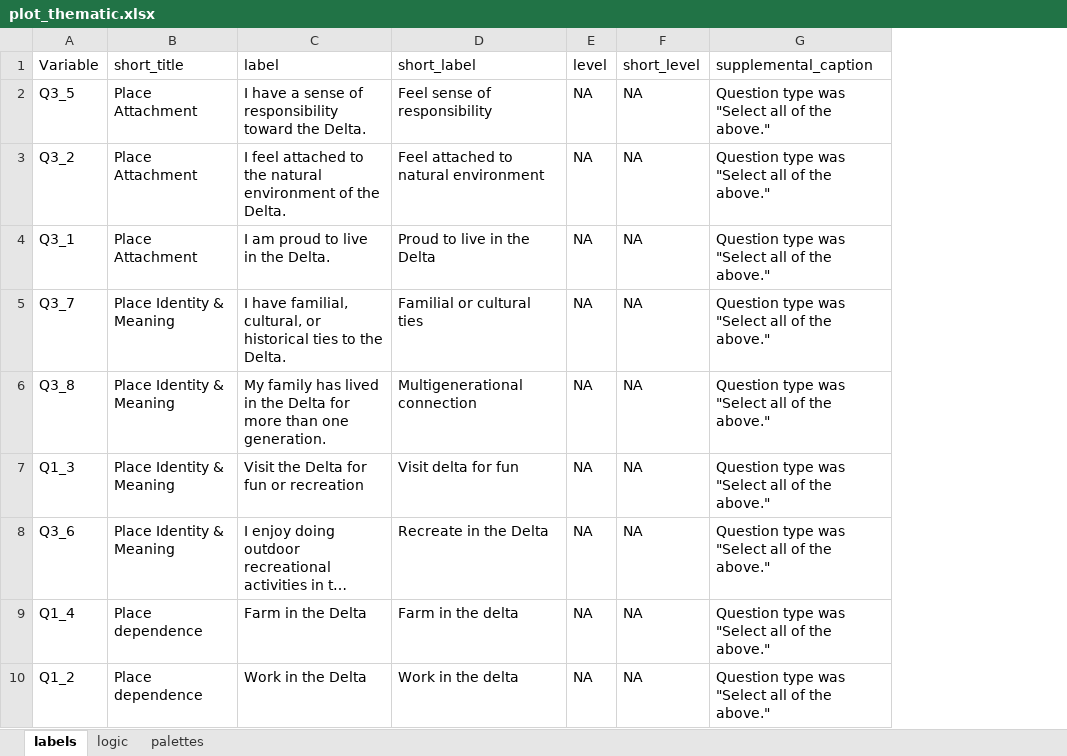
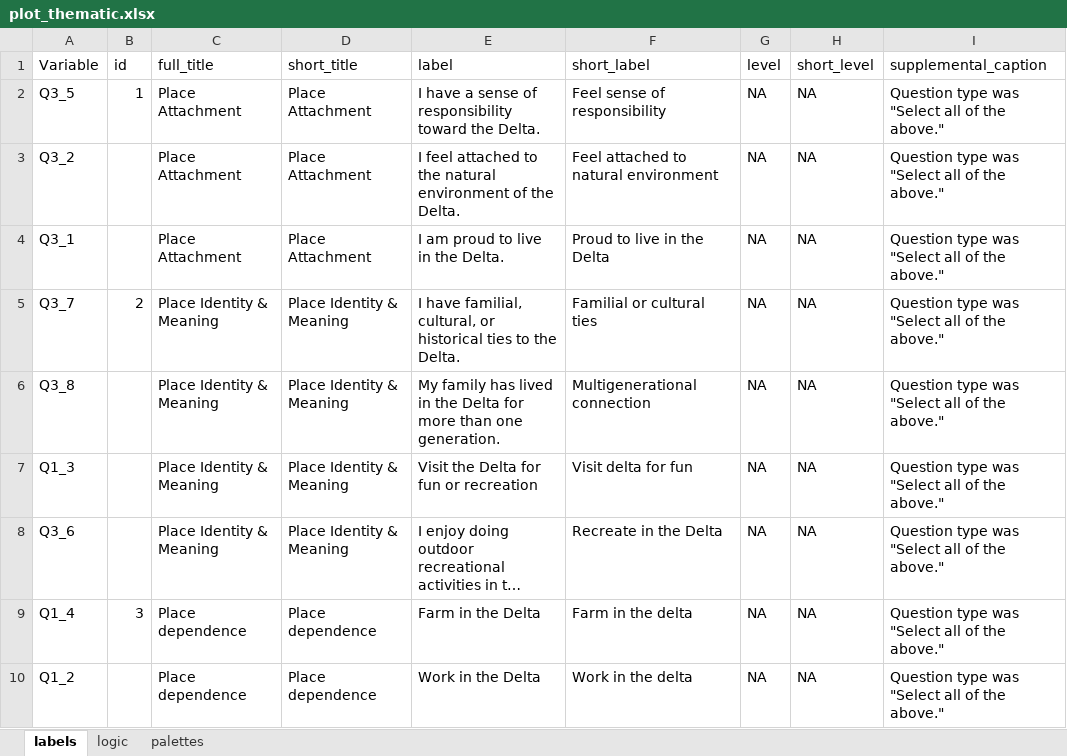
Before and after one commit to ktomari/cdrs, an Excel workbook: inst/extdata/plot_thematic.xlsx, sheet labels, drawn as a sheet; only a part is shown; long unchanged cells end in …; values as stored, in another font and other column widths than the file's, no borders; the diff names each change by its address in the sheet, - before the commit and + after, or states it on an @@ line.

```diff
--- a/inst/extdata/plot_thematic.xlsx (sheet labels)
+++ b/inst/extdata/plot_thematic.xlsx (sheet labels)
+column B (id), rows 2-9: 1 |  |  | 2 |  |  |  | 3
+column C (full_title), rows 2-10: Place Attachment | Place Attachment | Place Attachment | Place Identity & Meaning | Place Identity & Meaning | Place Identity & Meaning | Place Identity & Meaning | Place dependence | Place dependence
```
Also changed, not shown: inst/extdata/plot_parameters.xlsx.
